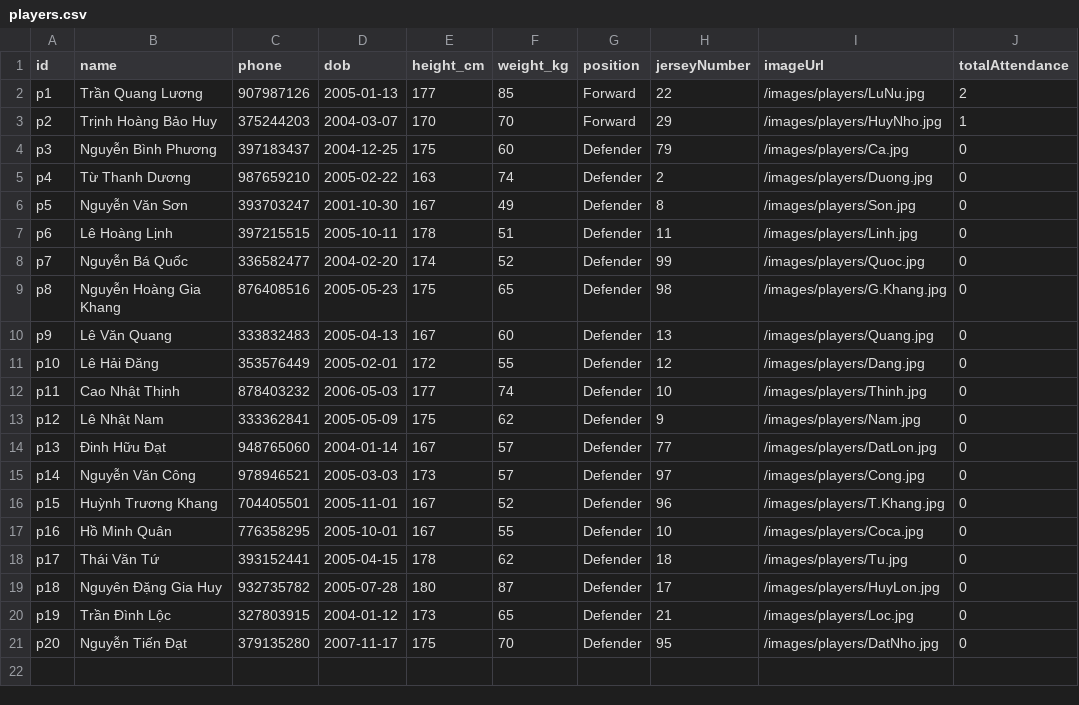
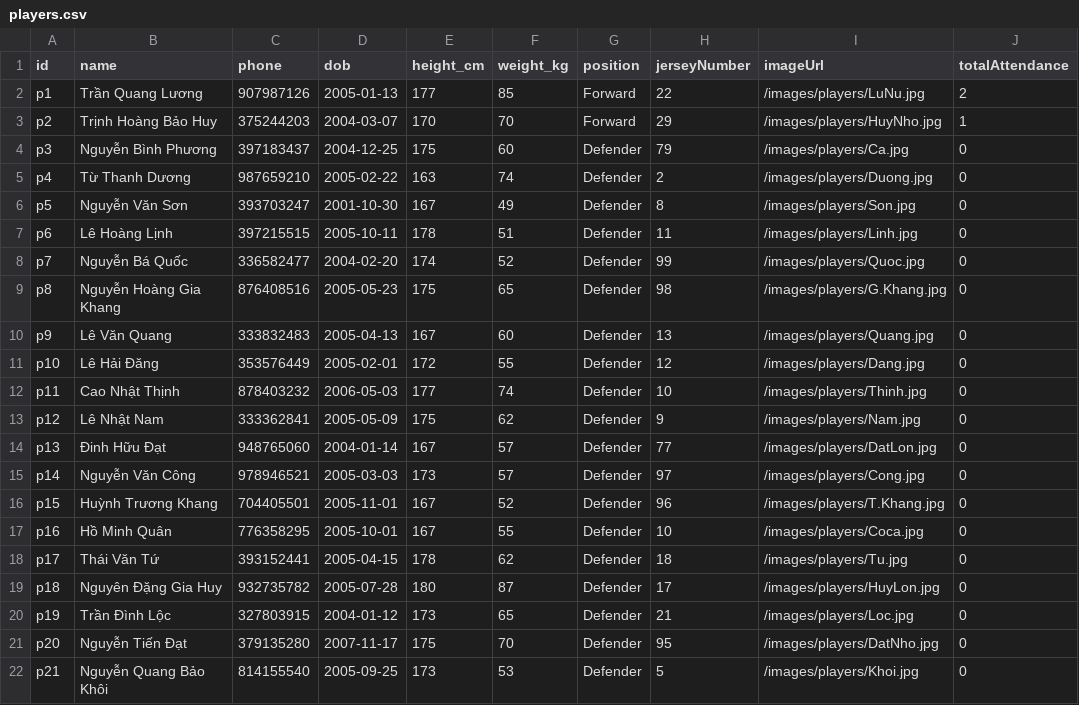
Before and after one commit to LuongNuong131/FC, a CSV file: public/players.csv, drawn as a sheet; the diff names each change by its address in the sheet, - before the commit and + after, or states it on an @@ line.

```diff
--- a/public/players.csv
+++ b/public/players.csv
+row 22: p21 | Nguyễn Quang Bảo Khôi | 814155540 | 2005-09-25 | 173 | 53 | Defender | 5 | /images/players/Khoi.jpg | 0
```
Also changed, not shown: 4 other files.
